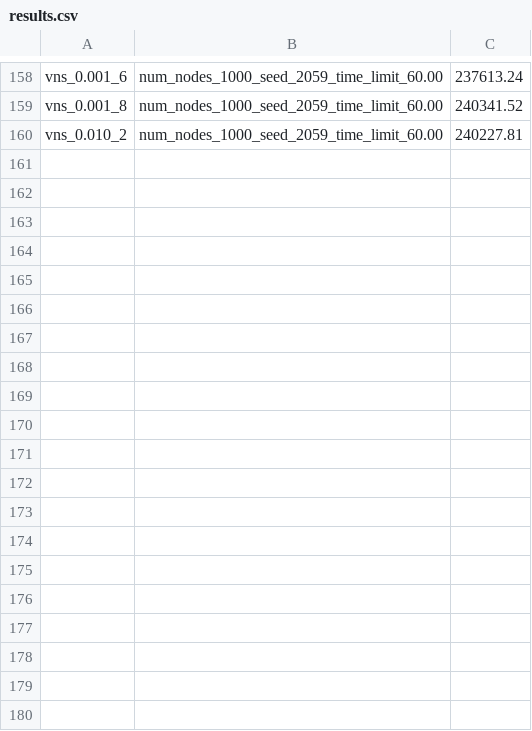
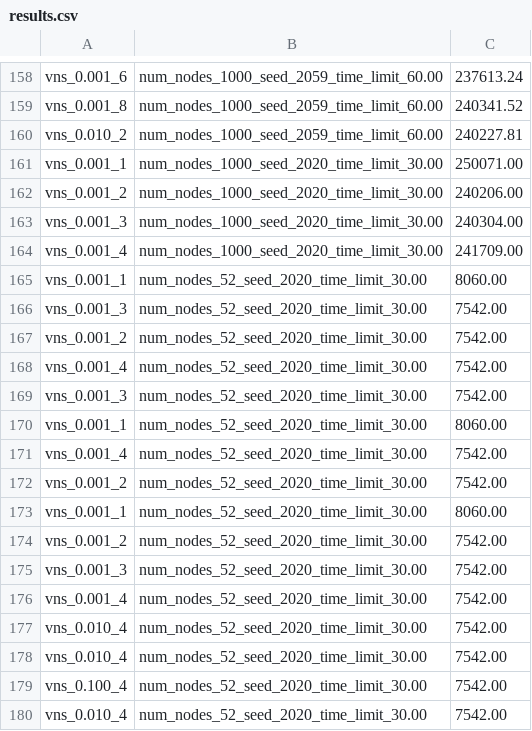
Before and after one commit to Lav-11/WEEK11, a CSV file: data/results.csv, drawn as a sheet; only a part is shown, gaps mark what is left out; the diff names each change by its address in the sheet, - before the commit and + after, or states it on an @@ line.

```diff
--- a/data/results.csv
+++ b/data/results.csv
+row 161: vns_0.001_1 | num_nodes_1000_seed_2020_time_limit_30.00 | 250071.00
+row 162: vns_0.001_2 | num_nodes_1000_seed_2020_time_limit_30.00 | 240206.00
+row 163: vns_0.001_3 | num_nodes_1000_seed_2020_time_limit_30.00 | 240304.00
+row 164: vns_0.001_4 | num_nodes_1000_seed_2020_time_limit_30.00 | 241709.00
+row 165: vns_0.001_1 | num_nodes_52_seed_2020_time_limit_30.00 | 8060.00
+row 166: vns_0.001_3 | num_nodes_52_seed_2020_time_limit_30.00 | 7542.00
+row 167: vns_0.001_2 | num_nodes_52_seed_2020_time_limit_30.00 | 7542.00
+row 168: vns_0.001_4 | num_nodes_52_seed_2020_time_limit_30.00 | 7542.00
+row 169: vns_0.001_3 | num_nodes_52_seed_2020_time_limit_30.00 | 7542.00
+row 170: vns_0.001_1 | num_nodes_52_seed_2020_time_limit_30.00 | 8060.00
+row 171: vns_0.001_4 | num_nodes_52_seed_2020_time_limit_30.00 | 7542.00
+row 172: vns_0.001_2 | num_nodes_52_seed_2020_time_limit_30.00 | 7542.00
+row 173: vns_0.001_1 | num_nodes_52_seed_2020_time_limit_30.00 | 8060.00
+row 174: vns_0.001_2 | num_nodes_52_seed_2020_time_limit_30.00 | 7542.00
+row 175: vns_0.001_3 | num_nodes_52_seed_2020_time_limit_30.00 | 7542.00
+row 176: vns_0.001_4 | num_nodes_52_seed_2020_time_limit_30.00 | 7542.00
+row 177: vns_0.010_4 | num_nodes_52_seed_2020_time_limit_30.00 | 7542.00
+row 178: vns_0.010_4 | num_nodes_52_seed_2020_time_limit_30.00 | 7542.00
+row 179: vns_0.100_4 | num_nodes_52_seed_2020_time_limit_30.00 | 7542.00
+row 180: vns_0.010_4 | num_nodes_52_seed_2020_time_limit_30.00 | 7542.00
```
Also changed, not shown: 4 other files.
